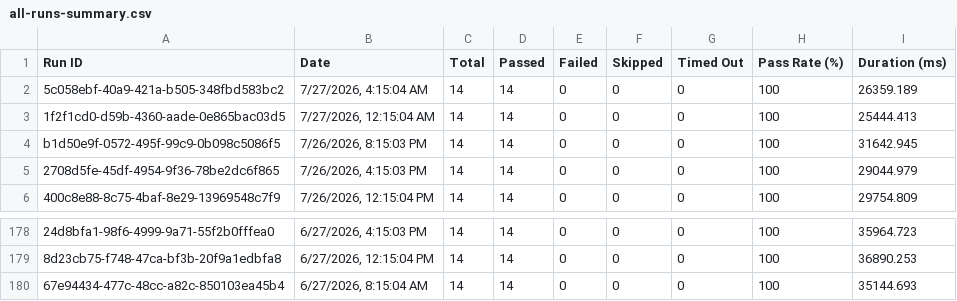
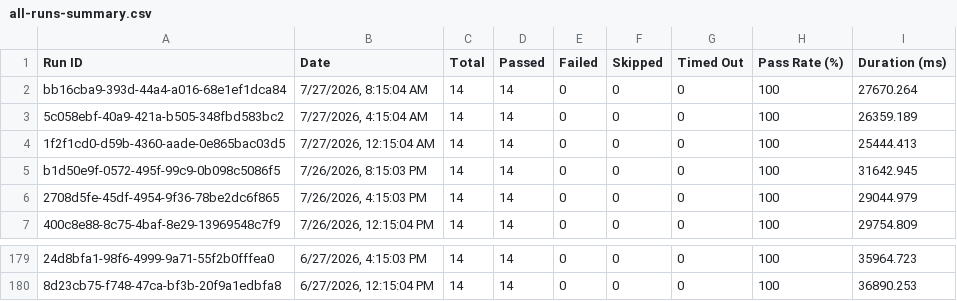
Before and after one commit to Shunyalabsai/asksam-automation, a CSV file: docs/exports/all-runs-summary.csv, drawn as a sheet; only a part is shown, gaps mark what is left out; removed rows and columns are numbered as before the commit, all else as after; the diff names each change by its address in the sheet, - before the commit and + after, or states it on an @@ line.

```diff
--- a/docs/exports/all-runs-summary.csv
+++ b/docs/exports/all-runs-summary.csv
+row 2: bb16cba9-393d-44a4-a016-68e1ef1dca84 | 7/27/2026, 8:15:04 AM | 14 | 14 | 0 | 0 | 0 | 100 | 27670.264
-row 180: 67e94434-477c-48cc-a82c-850103ea45b4 | 6/27/2026, 8:15:04 AM | 14 | 14 | 0 | 0 | 0 | 100 | 35144.693
```
Also changed, not shown: docs/exports/current-run.csv, 16 other files.
